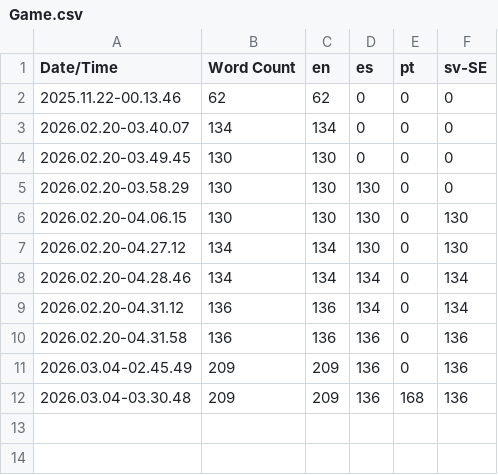
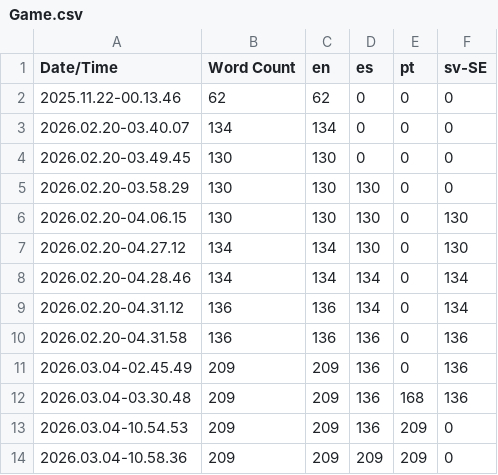
Before and after one commit to Battata22/UnrealWithTheBoysAndGirl, a CSV file: UnrealMyDoom/Content/Localization/Game/Game.csv, drawn as a sheet; the diff names each change by its address in the sheet, - before the commit and + after, or states it on an @@ line.

Commit message:
Localization portugues
por que el sueco no quiere funcionar

```diff
--- a/UnrealMyDoom/Content/Localization/Game/Game.csv
+++ b/UnrealMyDoom/Content/Localization/Game/Game.csv
+row 13: 2026.03.04-10.54.53 | 209 | 209 | 136 | 209 | 0
+row 14: 2026.03.04-10.58.36 | 209 | 209 | 209 | 209 | 0
```
Also changed, not shown: 17 other files.
